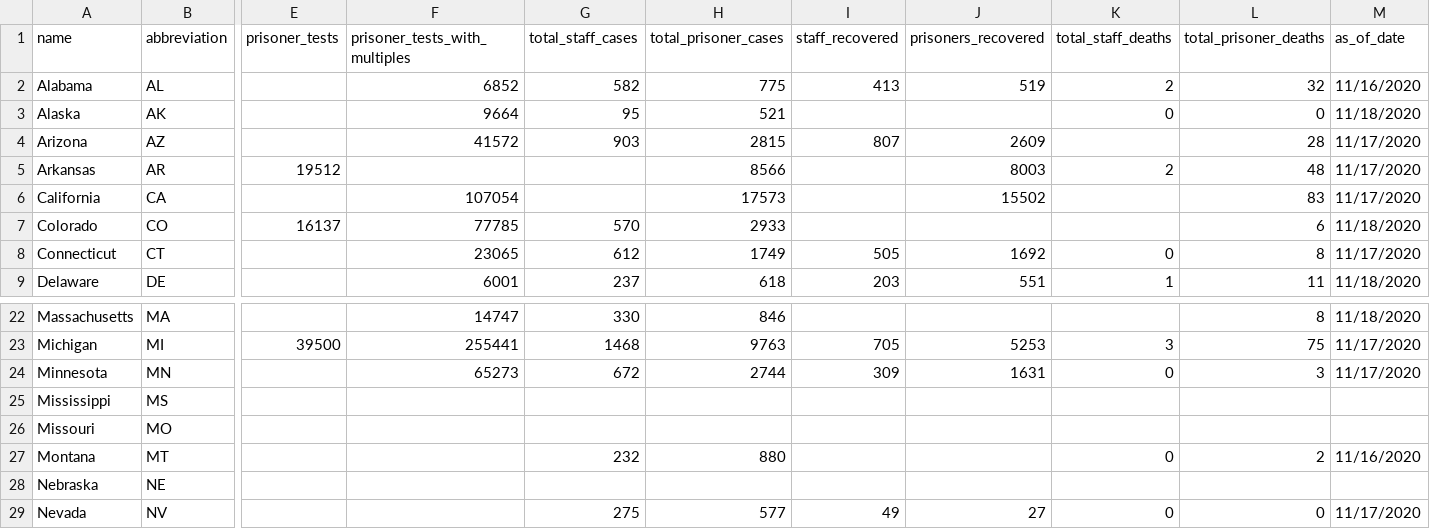
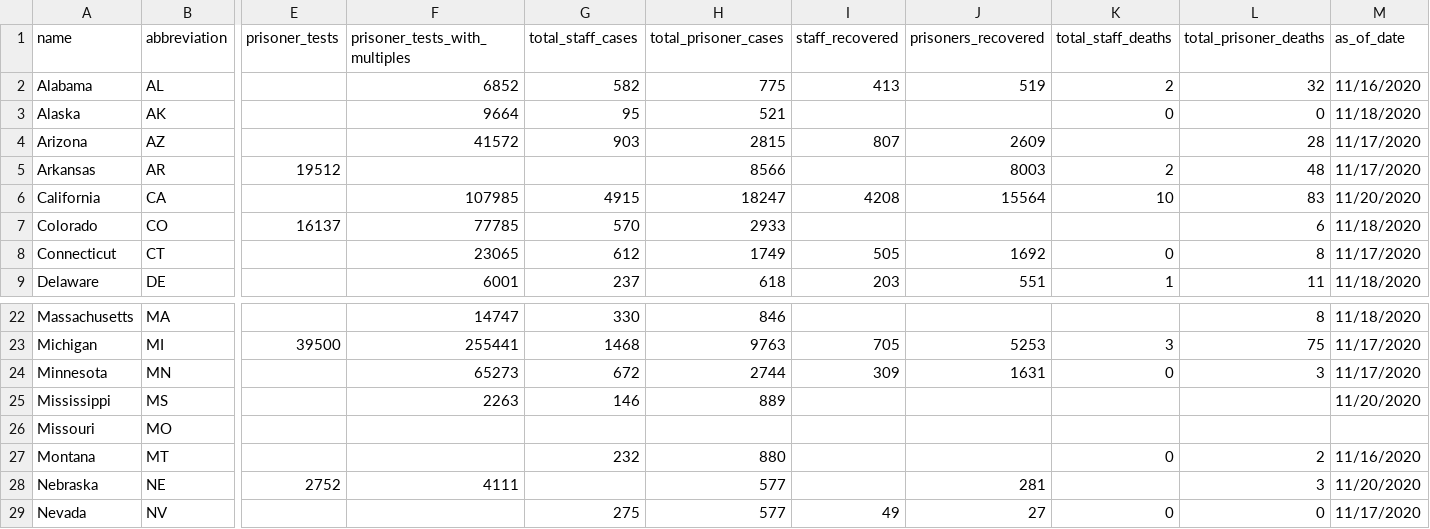
Before and after one commit to themarshallproject/COVID_prison_data, a CSV file: data/covid_prison_cases.csv, drawn as a sheet; only a part is shown, gaps mark what is left out; removed rows and columns are numbered as before the commit, all else as after; rows hold the shown columns only; the diff names each change by its address in the sheet, - before the commit and + after, or states it on an @@ line.

Commit message:
added a few late-arriving states

```diff
--- a/data/covid_prison_cases.csv
+++ b/data/covid_prison_cases.csv
-F6 (prisoner_tests_with_multiples): 107054
+F6 (prisoner_tests_with_multiples): 107985
-G6 (total_staff_cases): (empty)
+G6 (total_staff_cases): 4915
-H6 (total_prisoner_cases): 17573
+H6 (total_prisoner_cases): 18247
-I6 (staff_recovered): (empty)
+I6 (staff_recovered): 4208
-J6 (prisoners_recovered): 15502
+J6 (prisoners_recovered): 15564
-K6 (total_staff_deaths): (empty)
+K6 (total_staff_deaths): 10
-M6 (as_of_date): 11/17/2020
+M6 (as_of_date): 11/20/2020
-row 25: Mississippi | MS
+row 25: Mississippi | MS |  | 2263 | 146 | 889 |  |  |  |  | 11/20/2020
-row 28: Nebraska | NE
+row 28: Nebraska | NE | 2752 | 4111 |  | 577 |  | 281 |  | 3 | 11/20/2020
```
